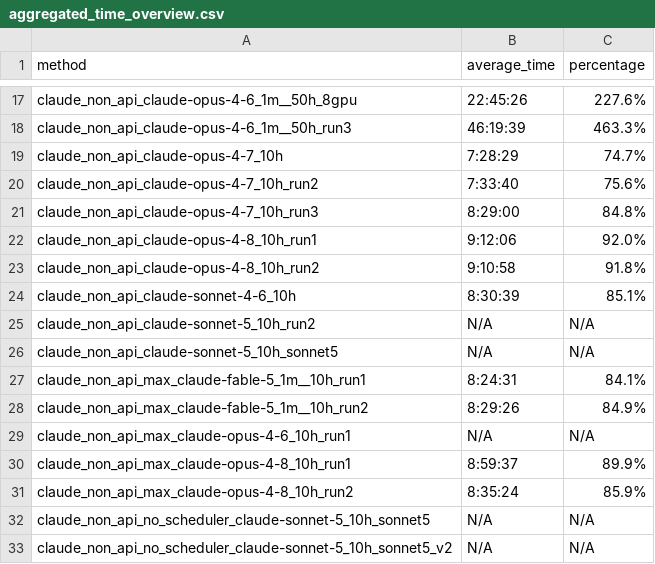
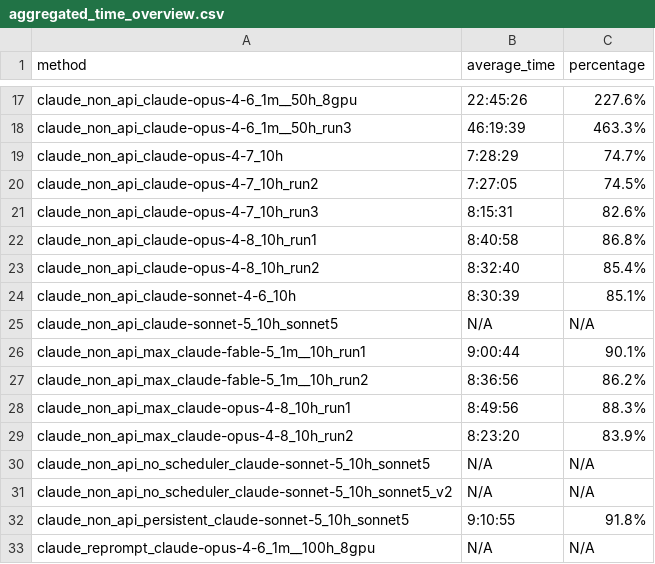
Before and after one commit to aisa-group/posttrainbench-website, a CSV file: data/aggregated_time_overview.csv, drawn as a sheet; only a part is shown, gaps mark what is left out; the shorter side is filled out with more unchanged rows; the diff covers the shown part only.

```diff
--- a/data/aggregated_time_overview.csv
+++ b/data/aggregated_time_overview.csv
@@ -19,14 +19,12 @@ claude_non_api_claude-opus-4-6_1m__50h_run3,46:19:39,463.3%
 claude_non_api_claude-opus-4-7_10h,7:28:29,74.7%
-claude_non_api_claude-opus-4-7_10h_run2,7:33:40,75.6%
-claude_non_api_claude-opus-4-7_10h_run3,8:29:00,84.8%
-claude_non_api_claude-opus-4-8_10h_run1,9:12:06,92.0%
-claude_non_api_claude-opus-4-8_10h_run2,9:10:58,91.8%
+claude_non_api_claude-opus-4-7_10h_run2,7:27:05,74.5%
+claude_non_api_claude-opus-4-7_10h_run3,8:15:31,82.6%
+claude_non_api_claude-opus-4-8_10h_run1,8:40:58,86.8%
+claude_non_api_claude-opus-4-8_10h_run2,8:32:40,85.4%
 claude_non_api_claude-sonnet-4-6_10h,8:30:39,85.1%
-claude_non_api_claude-sonnet-5_10h_run2,N/A,N/A
 claude_non_api_claude-sonnet-5_10h_sonnet5,N/A,N/A
-claude_non_api_max_claude-fable-5_1m__10h_run1,8:24:31,84.1%
-claude_non_api_max_claude-fable-5_1m__10h_run2,8:29:26,84.9%
-claude_non_api_max_claude-opus-4-6_10h_run1,N/A,N/A
-claude_non_api_max_claude-opus-4-8_10h_run1,8:59:37,89.9%
-claude_non_api_max_claude-opus-4-8_10h_run2,8:35:24,85.9%
+claude_non_api_max_claude-fable-5_1m__10h_run1,9:00:44,90.1%
+claude_non_api_max_claude-fable-5_1m__10h_run2,8:36:56,86.2%
+claude_non_api_max_claude-opus-4-8_10h_run1,8:49:56,88.3%
+claude_non_api_max_claude-opus-4-8_10h_run2,8:23:20,83.9%
 claude_non_api_no_scheduler_claude-sonnet-5_10h_sonnet5,N/A,N/A
```
Also changed, not shown: 7 added rows, 3 removed rows and 28 edited cells elsewhere in this file, data/aggregated_avg_GLM_5.2.csv, data/aggregated_std_Fable_5_(Max).csv, 33 other files.
